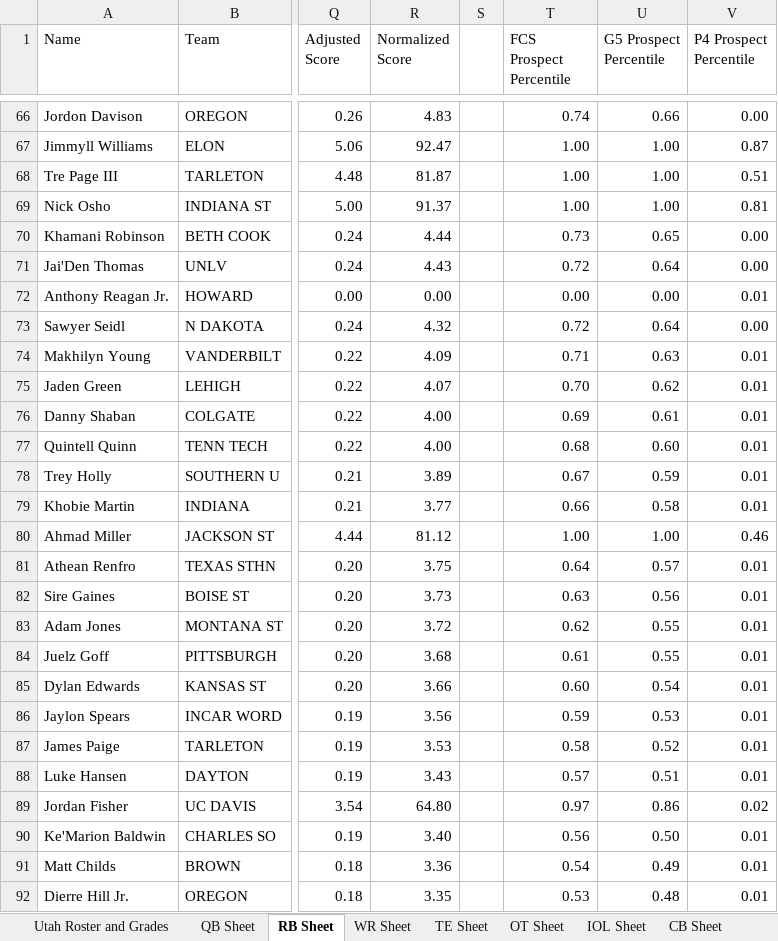
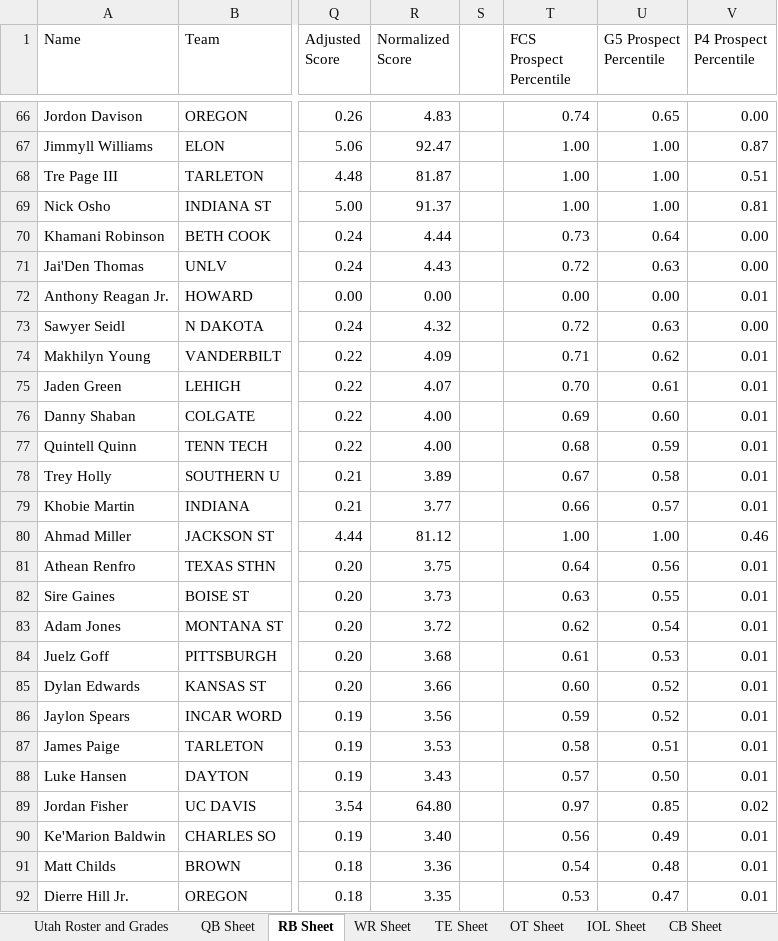
Before and after one commit to currymonster14/CFB-Player-Dashboard, an Excel workbook: Utah Transfer Portal Master Sheet.xlsx, sheet RB Sheet, drawn as a sheet; only a part is shown, gaps mark what is left out; values as stored, in another font and other column widths than the file's, no borders; charts and pictures not drawn; the diff covers the shown part only; the diff names each change by its address in the sheet, - before the commit and + after, or states it on an @@ line.

Commit message:
Update Utah Transfer Portal Master Sheet.xlsx

```diff
--- a/Utah Transfer Portal Master Sheet.xlsx (sheet RB Sheet)
+++ b/Utah Transfer Portal Master Sheet.xlsx (sheet RB Sheet)
-U66 (G5 Prospect Percentile): 0.66
+U66 (G5 Prospect Percentile): 0.65
-U70 (G5 Prospect Percentile): 0.65
+U70 (G5 Prospect Percentile): 0.64
-U71 (G5 Prospect Percentile): 0.64
+U71 (G5 Prospect Percentile): 0.63
-U73 (G5 Prospect Percentile): 0.64
+U73 (G5 Prospect Percentile): 0.63
-U74 (G5 Prospect Percentile): 0.63
+U74 (G5 Prospect Percentile): 0.62
-U75 (G5 Prospect Percentile): 0.62
+U75 (G5 Prospect Percentile): 0.61
-U76 (G5 Prospect Percentile): 0.61
+U76 (G5 Prospect Percentile): 0.60
-U77 (G5 Prospect Percentile): 0.60
+U77 (G5 Prospect Percentile): 0.59
-U78 (G5 Prospect Percentile): 0.59
+U78 (G5 Prospect Percentile): 0.58
-U79 (G5 Prospect Percentile): 0.58
+U79 (G5 Prospect Percentile): 0.57
-U81 (G5 Prospect Percentile): 0.57
+U81 (G5 Prospect Percentile): 0.56
-U82 (G5 Prospect Percentile): 0.56
+U82 (G5 Prospect Percentile): 0.55
-U83 (G5 Prospect Percentile): 0.55
+U83 (G5 Prospect Percentile): 0.54
-U84 (G5 Prospect Percentile): 0.55
+U84 (G5 Prospect Percentile): 0.53
-U85 (G5 Prospect Percentile): 0.54
+U85 (G5 Prospect Percentile): 0.52
-U86 (G5 Prospect Percentile): 0.53
+U86 (G5 Prospect Percentile): 0.52
-U87 (G5 Prospect Percentile): 0.52
+U87 (G5 Prospect Percentile): 0.51
-U88 (G5 Prospect Percentile): 0.51
+U88 (G5 Prospect Percentile): 0.50
-U89 (G5 Prospect Percentile): 0.86
+U89 (G5 Prospect Percentile): 0.85
-U90 (G5 Prospect Percentile): 0.50
+U90 (G5 Prospect Percentile): 0.49
-U91 (G5 Prospect Percentile): 0.49
+U91 (G5 Prospect Percentile): 0.48
-U92 (G5 Prospect Percentile): 0.48
+U92 (G5 Prospect Percentile): 0.47
```
Also changed, not shown: 2 added rows and 50 edited cells elsewhere in this sheet, sheet DB Sheet, sheet CB Sheet, formulas that keep their value, hidden cells.
